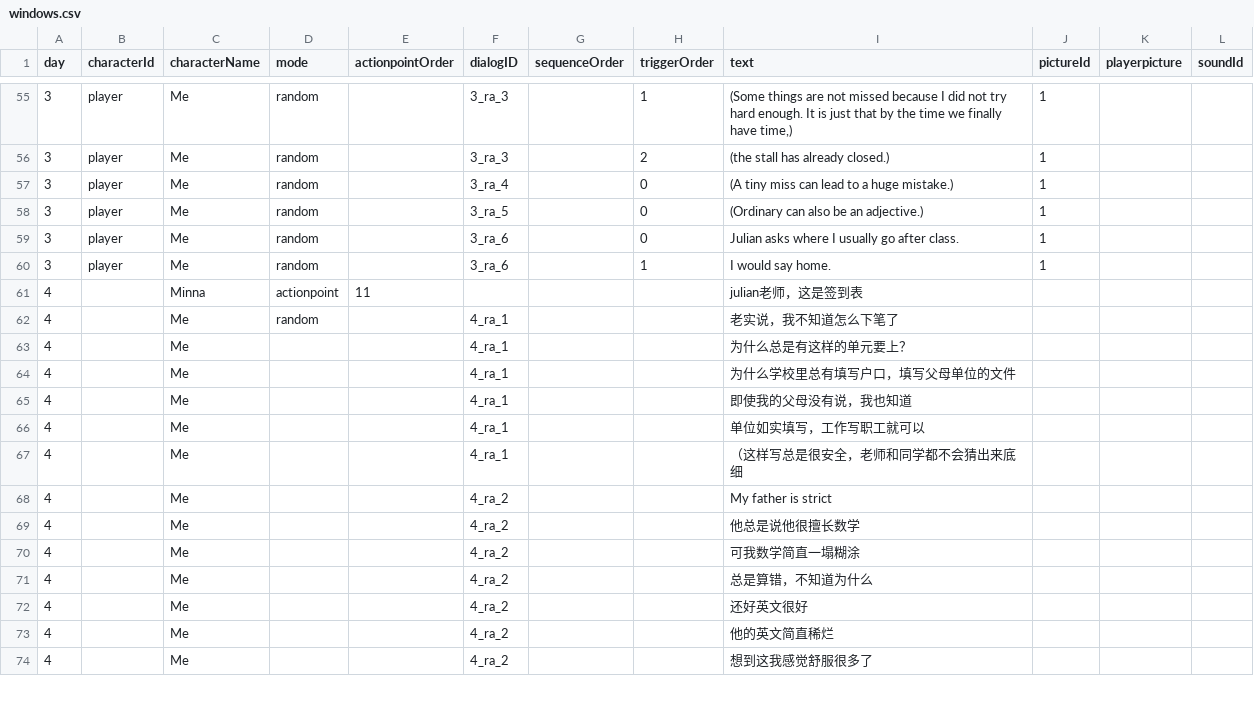
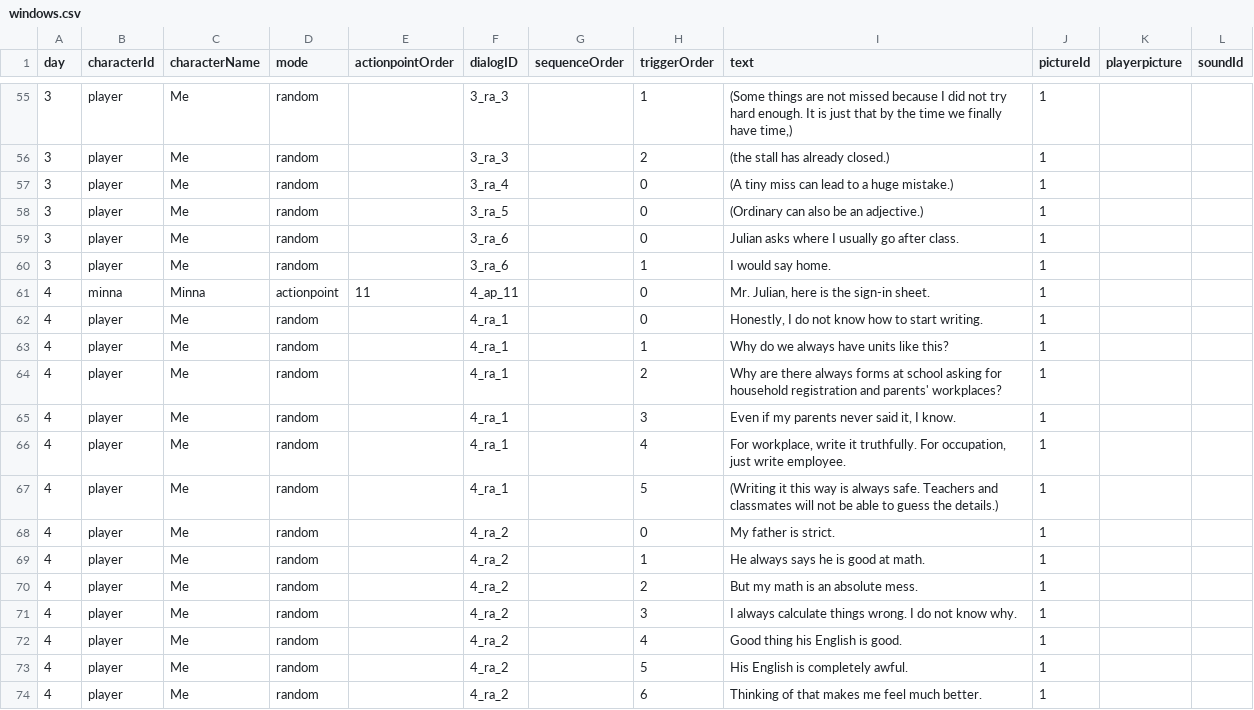
Before and after one commit to Shannju/WhiteNight, a CSV file: Assets/c#/Dialog/csv/windows.csv, drawn as a sheet; only a part is shown, gaps mark what is left out; the diff covers the shown part only.

```diff
--- a/Assets/c#/Dialog/csv/windows.csv
+++ b/Assets/c#/Dialog/csv/windows.csv
@@ -60,15 +60,15 @@
 3,player,Me,random,,3_ra_6,,1,I would say home.,1,,
-4,,Minna,actionpoint,11,,,,julian老师，这是签到表,,,
-4,,Me,random,,4_ra_1,,,老实说，我不知道怎么下笔了,,,
-4,,Me,,,4_ra_1,,,为什么总是有这样的单元要上？,,,
-4,,Me,,,4_ra_1,,,为什么学校里总有填写户口，填写父母单位的文件,,,
-4,,Me,,,4_ra_1,,,即使我的父母没有说，我也知道,,,
-4,,Me,,,4_ra_1,,,单位如实填写，工作写职工就可以,,,
-4,,Me,,,4_ra_1,,,（这样写总是很安全，老师和同学都不会猜出来底细,,,
-4,,Me,,,4_ra_2,,,My father is strict,,,
-4,,Me,,,4_ra_2,,,他总是说他很擅长数学,,,
-4,,Me,,,4_ra_2,,,可我数学简直一塌糊涂,,,
-4,,Me,,,4_ra_2,,,总是算错，不知道为什么,,,
-4,,Me,,,4_ra_2,,,还好英文很好,,,
-4,,Me,,,4_ra_2,,,他的英文简直稀烂,,,
-4,,Me,,,4_ra_2,,,想到这我感觉舒服很多了,,,
+4,minna,Minna,actionpoint,11,4_ap_11,,0,"Mr. Julian, here is the sign-in sheet.",1,,
+4,player,Me,random,,4_ra_1,,0,"Honestly, I do not know how to start writing.",1,,
+4,player,Me,random,,4_ra_1,,1,Why do we always have units like this?,1,,
+4,player,Me,random,,4_ra_1,,2,"Why are there always forms at school asking for household registration and parents' workplaces?",1,,
+4,player,Me,random,,4_ra_1,,3,"Even if my parents never said it, I know.",1,,
+4,player,Me,random,,4_ra_1,,4,"For workplace, write it truthfully. For occupation, just write employee.",1,,
+4,player,Me,random,,4_ra_1,,5,"(Writing it this way is always safe. Teachers and classmates will not be able to guess the details.)",1,,
+4,player,Me,random,,4_ra_2,,0,My father is strict.,1,,
+4,player,Me,random,,4_ra_2,,1,He always says he is good at math.,1,,
+4,player,Me,random,,4_ra_2,,2,But my math is an absolute mess.,1,,
+4,player,Me,random,,4_ra_2,,3,I always calculate things wrong. I do not know why.,1,,
+4,player,Me,random,,4_ra_2,,4,Good thing his English is good.,1,,
+4,player,Me,random,,4_ra_2,,5,His English is completely awful.,1,,
+4,player,Me,random,,4_ra_2,,6,Thinking of that makes me feel much better.,1,,
```
Also changed, not shown: 53 edited cells elsewhere in this file, Assets/c#/Dialog/csv/mate.csv, Assets/c#/Dialog/csv/teacher.csv, 3 other files.
